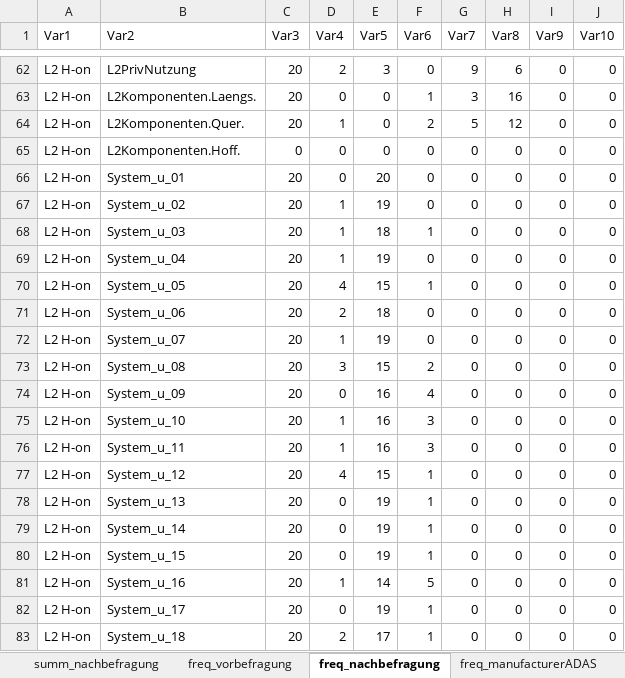
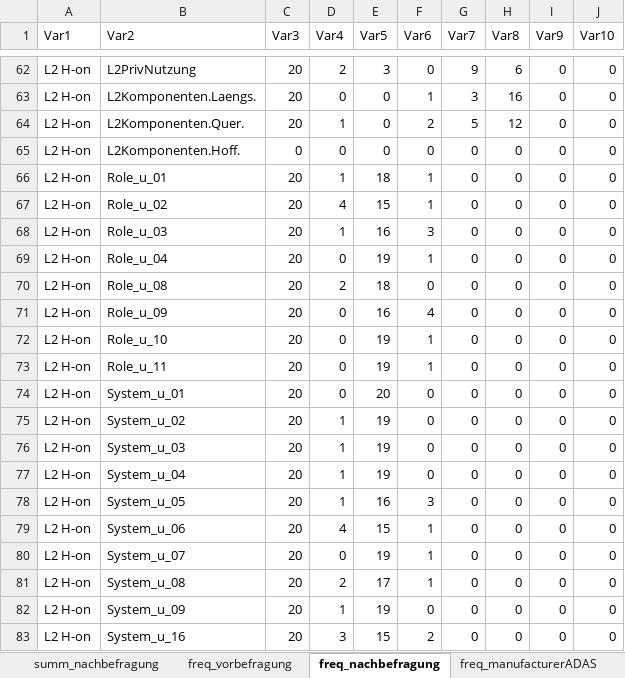
Before and after one commit to deikealbers/VDA_Sim, an Excel workbook: data/results/VDA_Sim_subjectiveResults_all.xlsx, sheet freq_nachbefragung, drawn as a sheet; only a part is shown, gaps mark what is left out; values as stored, in another font and other column widths than the file's, no borders; removed rows and columns are numbered as before the commit, all else as after; the diff covers the shown part only; the diff names each change by its address in the sheet, - before the commit and + after, or states it on an @@ line.

```diff
--- a/data/results/VDA_Sim_subjectiveResults_all.xlsx (sheet freq_nachbefragung)
+++ b/data/results/VDA_Sim_subjectiveResults_all.xlsx (sheet freq_nachbefragung)
+row 66: L2 H-on | Role_u_01 | 20 | 1 | 18 | 1 | 0 | 0 | 0 | 0
+row 67: L2 H-on | Role_u_02 | 20 | 4 | 15 | 1 | 0 | 0 | 0 | 0
+row 68: L2 H-on | Role_u_03 | 20 | 1 | 16 | 3 | 0 | 0 | 0 | 0
+row 69: L2 H-on | Role_u_04 | 20 | 0 | 19 | 1 | 0 | 0 | 0 | 0
+row 70: L2 H-on | Role_u_08 | 20 | 2 | 18 | 0 | 0 | 0 | 0 | 0
+row 71: L2 H-on | Role_u_09 | 20 | 0 | 16 | 4 | 0 | 0 | 0 | 0
+row 72: L2 H-on | Role_u_10 | 20 | 0 | 19 | 1 | 0 | 0 | 0 | 0
+row 73: L2 H-on | Role_u_11 | 20 | 0 | 19 | 1 | 0 | 0 | 0 | 0
-E76 (Var5): 18
+E76 (Var5): 19
-F76 (Var6): 1
+F76 (Var6): 0
-row 70: L2 H-on | System_u_05 | 20 | 4 | 15 | 1 | 0 | 0 | 0 | 0
-row 71: L2 H-on | System_u_06 | 20 | 2 | 18 | 0 | 0 | 0 | 0 | 0
-row 72: L2 H-on | System_u_07 | 20 | 1 | 19 | 0 | 0 | 0 | 0 | 0
-row 73: L2 H-on | System_u_08 | 20 | 3 | 15 | 2 | 0 | 0 | 0 | 0
-row 74: L2 H-on | System_u_09 | 20 | 0 | 16 | 4 | 0 | 0 | 0 | 0
-B78 (Var2): System_u_10
+B78 (Var2): System_u_05
-row 76: L2 H-on | System_u_11 | 20 | 1 | 16 | 3 | 0 | 0 | 0 | 0
-B79 (Var2): System_u_12
+B79 (Var2): System_u_06
-B80 (Var2): System_u_13
+B80 (Var2): System_u_07
-B81 (Var2): System_u_14
+B81 (Var2): System_u_08
-D81 (Var4): 0
+D81 (Var4): 2
-E81 (Var5): 19
+E81 (Var5): 17
-B82 (Var2): System_u_15
+B82 (Var2): System_u_09
-D82 (Var4): 0
+D82 (Var4): 1
-F82 (Var6): 1
+F82 (Var6): 0
-D83 (Var4): 1
+D83 (Var4): 3
-E83 (Var5): 14
+E83 (Var5): 15
-F83 (Var6): 5
+F83 (Var6): 2
-row 82: L2 H-on | System_u_17 | 20 | 0 | 19 | 1 | 0 | 0 | 0 | 0
-row 83: L2 H-on | System_u_18 | 20 | 2 | 17 | 1 | 0 | 0 | 0 | 0
```
Also changed, not shown: 16 added rows, 16 removed rows and 19 edited cells elsewhere in this sheet, sheet inferential_nachbefragung, sheet summ_nachbefragung, hidden cells, 11 other files.
